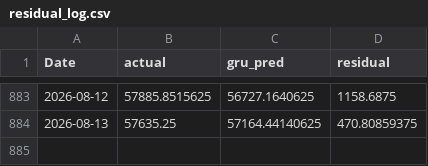
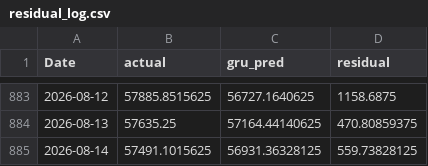
Before and after one commit to ArdraPushpakumar/banknifty-predictor, a CSV file: data/residual_log.csv, drawn as a sheet; only a part is shown, gaps mark what is left out.

```diff
--- a/data/residual_log.csv
+++ b/data/residual_log.csv
@@ -884 +884,2 @@ Date,actual,gru_pred,residual
 2026-08-13,57635.25,57164.44140625,470.80859375
+2026-08-14,57491.1015625,56931.36328125,559.73828125
```
Also changed, not shown: data/banknifty_history.csv, data/predictions_log.csv.
